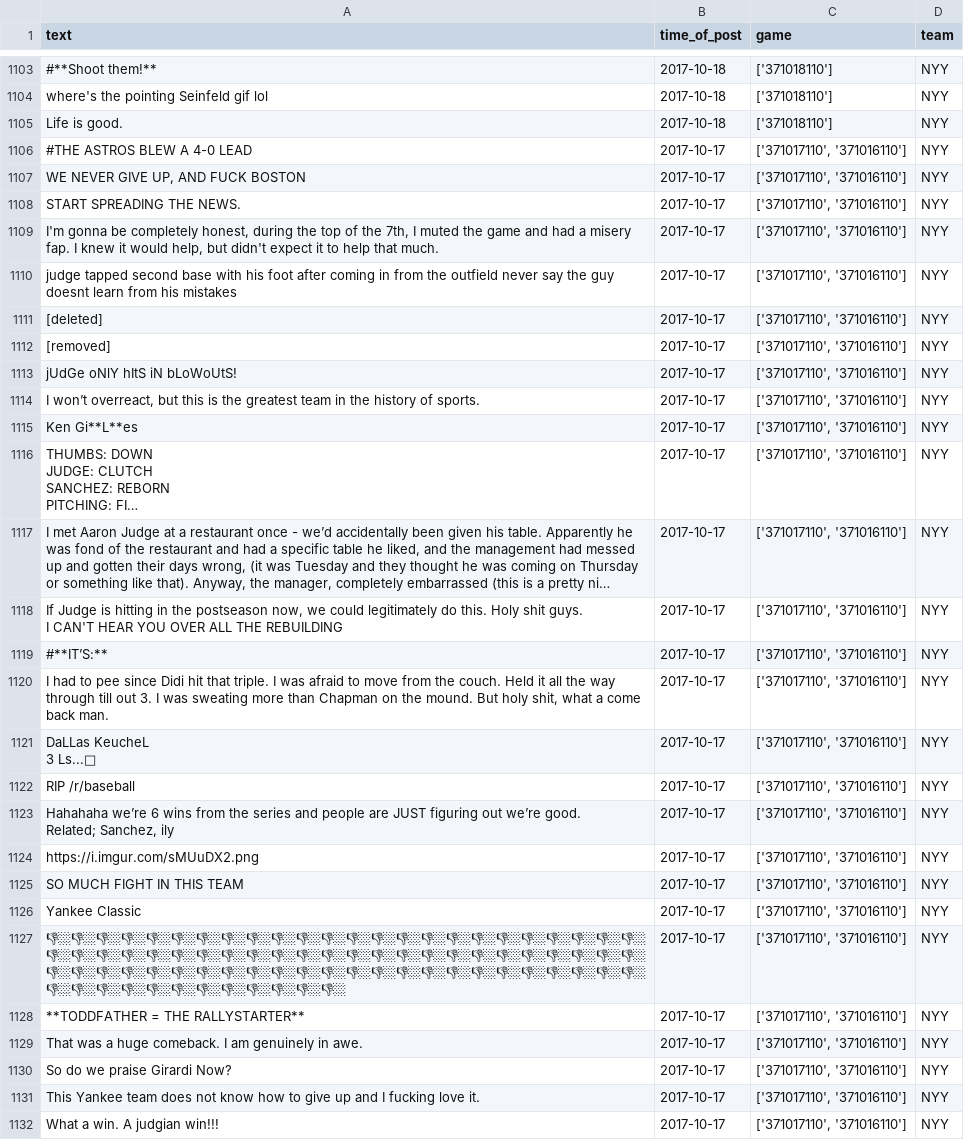
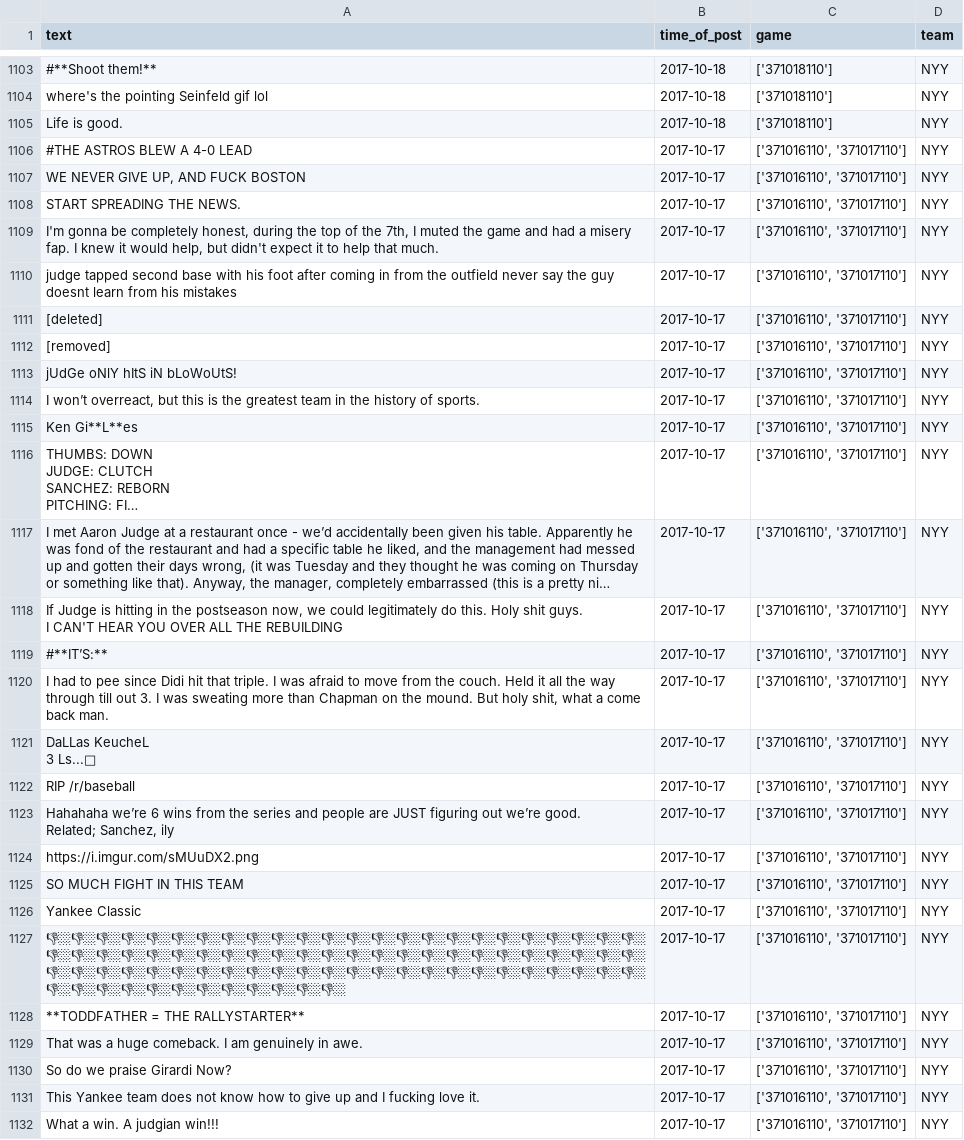
Before and after one commit to TenzinSommer/DSCI-125-HW-2, a CSV file: hw2_step1_reddit_posts.csv, drawn as a sheet; only a part is shown, gaps mark what is left out; long unchanged cells end in …; the diff covers the shown part only; the diff names each change by its address in the sheet, - before the commit and + after, or states it on an @@ line.

```diff
--- a/hw2_step1_reddit_posts.csv
+++ b/hw2_step1_reddit_posts.csv
-C1106:C1132 (game): ['371017110', '371016110']
+C1106:C1132 (game): ['371016110', '371017110']
```
Also changed, not shown: 158 edited cells elsewhere in this file, 6 other files.
